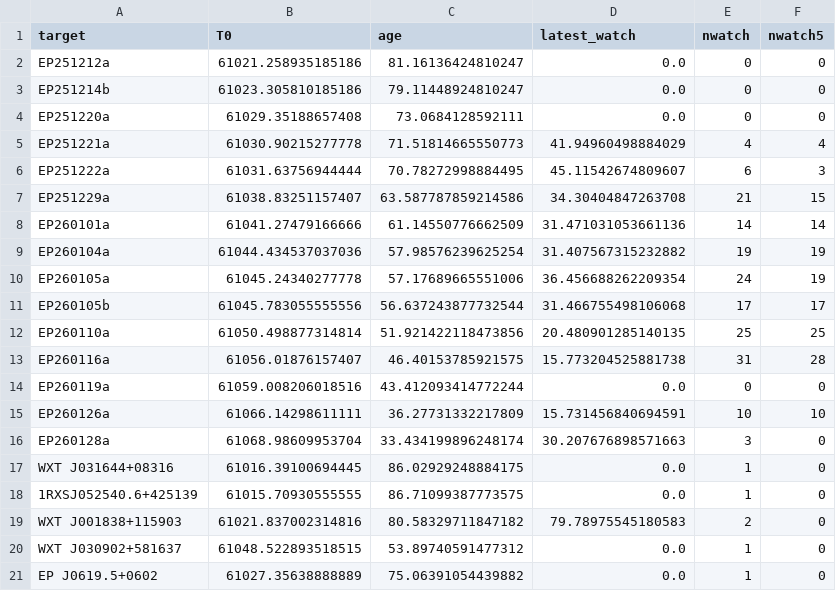
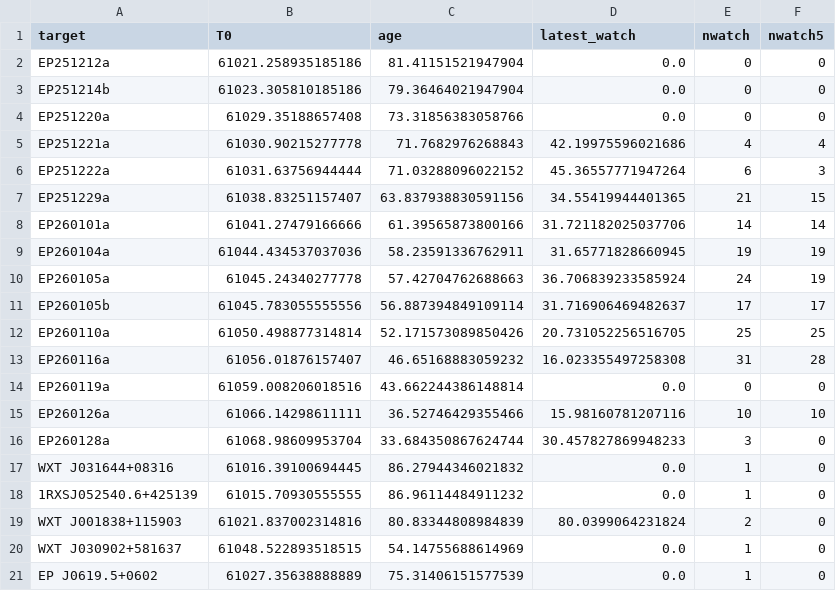
Before and after one commit to LAujust/Follow_up, a CSV file: results/all_targets_meta.csv, drawn as a sheet; only a part is shown; the diff covers the shown part only.

Commit message:
Update data at 2026-03-03 16:05:27.737

```diff
--- a/results/all_targets_meta.csv
+++ b/results/all_targets_meta.csv
@@ -1,21 +1,21 @@
 target,T0,age,latest_watch,nwatch,nwatch5
-EP251212a,61021.258935185186,81.16136424810247,0.0,0,0
-EP251214b,61023.305810185186,79.11448924810247,0.0,0,0
-EP251220a,61029.35188657408,73.0684128592111,0.0,0,0
-EP251221a,61030.90215277778,71.51814665550773,41.94960498884029,4,4
-EP251222a,61031.63756944444,70.78272998884495,45.11542674809607,6,3
-EP251229a,61038.83251157407,63.587787859214586,34.30404847263708,21,15
-EP260101a,61041.27479166666,61.14550776662509,31.471031053661136,14,14
-EP260104a,61044.434537037036,57.98576239625254,31.407567315232882,19,19
-EP260105a,61045.24340277778,57.17689665551006,36.456688262209354,24,19
-EP260105b,61045.783055555556,56.637243877732544,31.466755498106068,17,17
-EP260110a,61050.498877314814,51.921422118473856,20.480901285140135,25,25
-EP260116a,61056.01876157407,46.40153785921575,15.773204525881738,31,28
-EP260119a,61059.008206018516,43.412093414772244,0.0,0,0
-EP260126a,61066.14298611111,36.27731332217809,15.731456840694591,10,10
-EP260128a,61068.98609953704,33.434199896248174,30.207676898571663,3,0
-WXT J031644+08316,61016.39100694445,86.02929248884175,0.0,1,0
-1RXSJ052540.6+425139,61015.70930555555,86.71099387773575,0.0,1,0
-WXT J001838+115903,61021.837002314816,80.58329711847182,79.78975545180583,2,0
-WXT J030902+581637,61048.522893518515,53.89740591477312,0.0,1,0
-EP J0619.5+0602,61027.35638888889,75.06391054439882,0.0,1,0
+EP251212a,61021.258935185186,81.41151521947904,0.0,0,0
+EP251214b,61023.305810185186,79.36464021947904,0.0,0,0
+EP251220a,61029.35188657408,73.31856383058766,0.0,0,0
+EP251221a,61030.90215277778,71.7682976268843,42.19975596021686,4,4
+EP251222a,61031.63756944444,71.03288096022152,45.36557771947264,6,3
+EP251229a,61038.83251157407,63.837938830591156,34.55419944401365,21,15
+EP260101a,61041.27479166666,61.39565873800166,31.721182025037706,14,14
+EP260104a,61044.434537037036,58.23591336762911,31.65771828660945,19,19
+EP260105a,61045.24340277778,57.42704762688663,36.706839233585924,24,19
+EP260105b,61045.783055555556,56.887394849109114,31.716906469482637,17,17
+EP260110a,61050.498877314814,52.171573089850426,20.731052256516705,25,25
+EP260116a,61056.01876157407,46.65168883059232,16.023355497258308,31,28
+EP260119a,61059.008206018516,43.662244386148814,0.0,0,0
+EP260126a,61066.14298611111,36.52746429355466,15.98160781207116,10,10
+EP260128a,61068.98609953704,33.684350867624744,30.457827869948233,3,0
+WXT J031644+08316,61016.39100694445,86.27944346021832,0.0,1,0
+1RXSJ052540.6+425139,61015.70930555555,86.96114484911232,0.0,1,0
+WXT J001838+115903,61021.837002314816,80.83344808984839,80.0399064231824,2,0
+WXT J030902+581637,61048.522893518515,54.14755688614969,0.0,1,0
+EP J0619.5+0602,61027.35638888889,75.31406151577539,0.0,1,0
```
Also changed, not shown: 10 edited cells elsewhere in this file, 6 other files.
